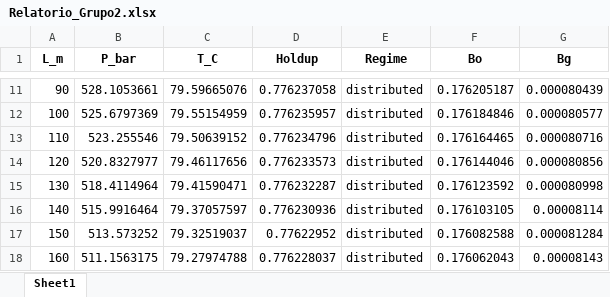
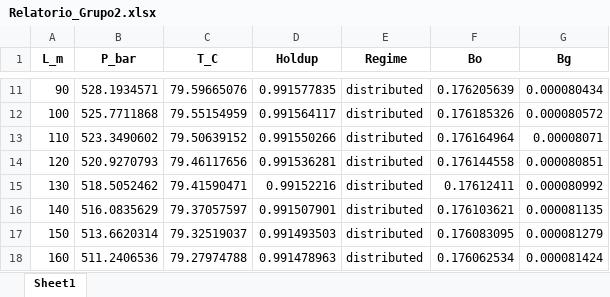
Before and after one commit to LiandraFeroldi/Escoamento, an Excel workbook: Relatorio_Grupo2.xlsx, sheet Sheet1, drawn as a sheet; only a part is shown, gaps mark what is left out; values as stored, in another font and other column widths than the file's, no borders; the diff covers the shown part only; the diff names each change by its address in the sheet, - before the commit and + after, or states it on an @@ line.

```diff
--- a/Relatorio_Grupo2.xlsx (sheet Sheet1)
+++ b/Relatorio_Grupo2.xlsx (sheet Sheet1)
-B11 (P_bar): 528.1053661
+B11 (P_bar): 528.1934571
-D11 (Holdup): 0.776237058
+D11 (Holdup): 0.991577835
-F11 (Bo): 0.176205187
+F11 (Bo): 0.176205639
-G11 (Bg): 0.000080439
+G11 (Bg): 0.000080434
-B12 (P_bar): 525.6797369
+B12 (P_bar): 525.7711868
-D12 (Holdup): 0.776235957
+D12 (Holdup): 0.991564117
-F12 (Bo): 0.176184846
+F12 (Bo): 0.176185326
-G12 (Bg): 0.000080577
+G12 (Bg): 0.000080572
-B13 (P_bar): 523.255546
+B13 (P_bar): 523.3490602
-D13 (Holdup): 0.776234796
+D13 (Holdup): 0.991550266
-F13 (Bo): 0.176164465
+F13 (Bo): 0.176164964
-G13 (Bg): 0.000080716
+G13 (Bg): 0.00008071
-B14 (P_bar): 520.8327977
+B14 (P_bar): 520.9270793
-D14 (Holdup): 0.776233573
+D14 (Holdup): 0.991536281
-F14 (Bo): 0.176144046
+F14 (Bo): 0.176144558
-G14 (Bg): 0.000080856
+G14 (Bg): 0.000080851
-B15 (P_bar): 518.4114964
+B15 (P_bar): 518.5052462
-D15 (Holdup): 0.776232287
+D15 (Holdup): 0.99152216
-F15 (Bo): 0.176123592
+F15 (Bo): 0.17612411
-G15 (Bg): 0.000080998
+G15 (Bg): 0.000080992
-B16 (P_bar): 515.9916464
+B16 (P_bar): 516.0835629
-D16 (Holdup): 0.776230936
+D16 (Holdup): 0.991507901
-F16 (Bo): 0.176103105
+F16 (Bo): 0.176103621
-G16 (Bg): 0.00008114
+G16 (Bg): 0.000081135
-B17 (P_bar): 513.573252
+B17 (P_bar): 513.6620314
-D17 (Holdup): 0.77622952
+D17 (Holdup): 0.991493503
-F17 (Bo): 0.176082588
+F17 (Bo): 0.176083095
-G17 (Bg): 0.000081284
+G17 (Bg): 0.000081279
-B18 (P_bar): 511.1563175
+B18 (P_bar): 511.2406536
-D18 (Holdup): 0.776228037
+D18 (Holdup): 0.991478963
-F18 (Bo): 0.176062043
+F18 (Bo): 0.176062534
-G18 (Bg): 0.00008143
+G18 (Bg): 0.000081424
```
Also changed, not shown: 828 edited cells elsewhere in this sheet, 2 other files.
